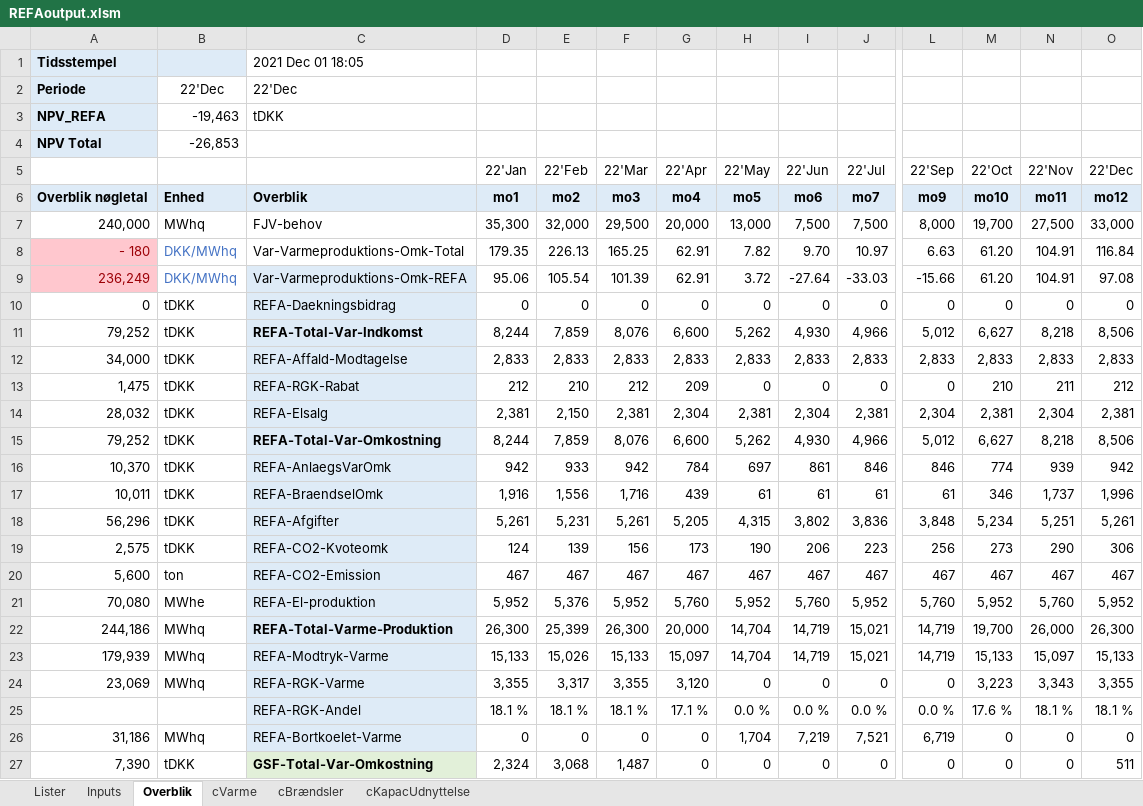
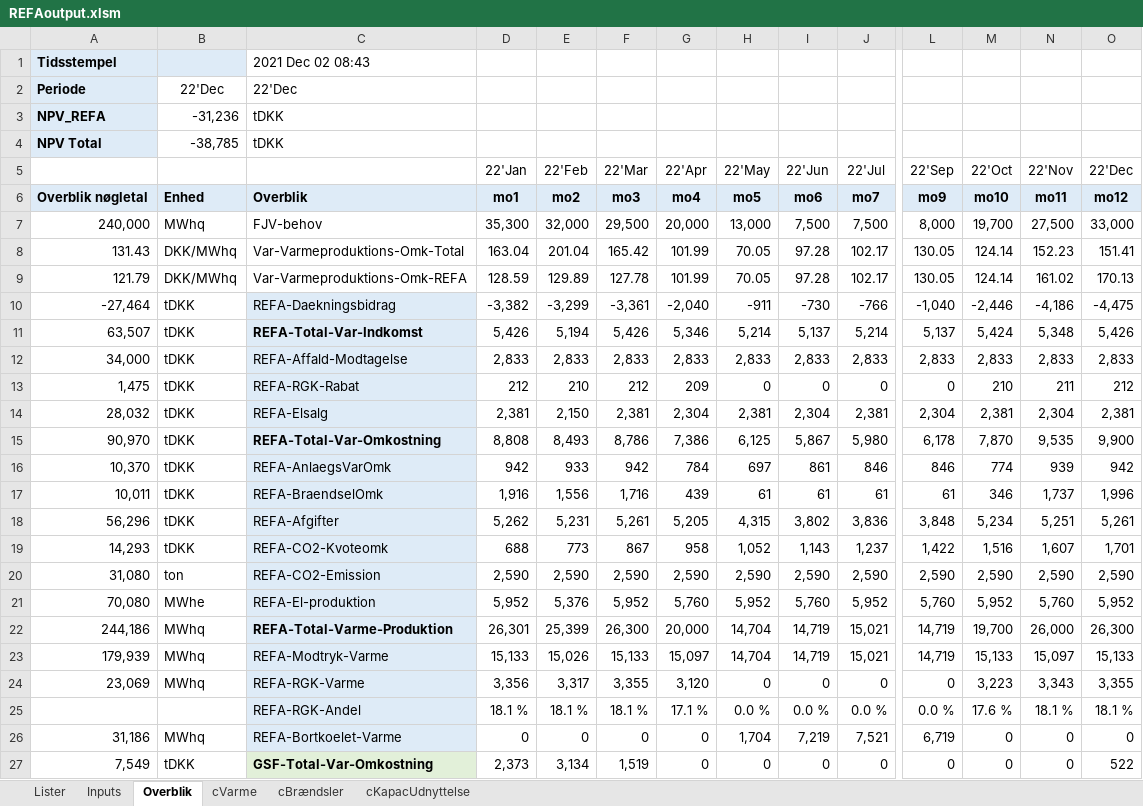
Before and after one commit to AddedValues/REFA_Affald, an Excel workbook: GAMS/REFAoutput.xlsm, sheet Overblik, drawn as a sheet; only a part is shown, gaps mark what is left out; values as stored, in another font and other column widths than the file's, no borders; charts and pictures and conditional formats not drawn; removed rows and columns are numbered as before the commit, all else as after; rows hold the shown columns only; the diff covers the shown part only; the diff names each change by its address in the sheet, - before the commit and + after, or states it on an @@ line.

```diff
--- a/GAMS/REFAoutput.xlsm (sheet Overblik)
+++ b/GAMS/REFAoutput.xlsm (sheet Overblik)
-C1: 2021 Dec 01 18:05
+C1: 2021 Dec 02 08:43
-B3: -19,463
+B3: -31,236
-B4: -26,853
+B4: -38,785
-C4: (empty)
+C4: tDKK
-row 8: - 180 | DKK/MWhq | Var-Varmeproduktions-Omk-Total | 179.35 | 226.13 | 165.25 | 62.91 | 7.82 | 9.70 | 10.97 | 6.63 | 61.20 | 104.91 | 116.84
-row 9: 236,249 | DKK/MWhq | Var-Varmeproduktions-Omk-REFA | 95.06 | 105.54 | 101.39 | 62.91 | 3.72 | -27.64 | -33.03 | -15.66 | 61.20 | 104.91 | 97.08
-row 10: 0 | tDKK | REFA-Daekningsbidrag | 0 | 0 | 0 | 0 | 0 | 0 | 0 | 0 | 0 | 0 | 0
-row 11: 79,252 | tDKK | REFA-Total-Var-Indkomst | 8,244 | 7,859 | 8,076 | 6,600 | 5,262 | 4,930 | 4,966 | 5,012 | 6,627 | 8,218 | 8,506
+row 8: 131.43 | DKK/MWhq | Var-Varmeproduktions-Omk-Total | 163.04 | 201.04 | 165.42 | 101.99 | 70.05 | 97.28 | 102.17 | 130.05 | 124.14 | 152.23 | 151.41
+row 9: 121.79 | DKK/MWhq | Var-Varmeproduktions-Omk-REFA | 128.59 | 129.89 | 127.78 | 101.99 | 70.05 | 97.28 | 102.17 | 130.05 | 124.14 | 161.02 | 170.13
+row 10: -27,464 | tDKK | REFA-Daekningsbidrag | -3,382 | -3,299 | -3,361 | -2,040 | -911 | -730 | -766 | -1,040 | -2,446 | -4,186 | -4,475
+row 11: 63,507 | tDKK | REFA-Total-Var-Indkomst | 5,426 | 5,194 | 5,426 | 5,346 | 5,214 | 5,137 | 5,214 | 5,137 | 5,424 | 5,348 | 5,426
-row 15: 79,252 | tDKK | REFA-Total-Var-Omkostning | 8,244 | 7,859 | 8,076 | 6,600 | 5,262 | 4,930 | 4,966 | 5,012 | 6,627 | 8,218 | 8,506
+row 15: 90,970 | tDKK | REFA-Total-Var-Omkostning | 8,808 | 8,493 | 8,786 | 7,386 | 6,125 | 5,867 | 5,980 | 6,178 | 7,870 | 9,535 | 9,900
-D18 (22'Jan): 5,261
+D18 (22'Jan): 5,262
-row 19: 2,575 | tDKK | REFA-CO2-Kvoteomk | 124 | 139 | 156 | 173 | 190 | 206 | 223 | 256 | 273 | 290 | 306
-row 20: 5,600 | ton | REFA-CO2-Emission | 467 | 467 | 467 | 467 | 467 | 467 | 467 | 467 | 467 | 467 | 467
+row 19: 14,293 | tDKK | REFA-CO2-Kvoteomk | 688 | 773 | 867 | 958 | 1,052 | 1,143 | 1,237 | 1,422 | 1,516 | 1,607 | 1,701
+row 20: 31,080 | ton | REFA-CO2-Emission | 2,590 | 2,590 | 2,590 | 2,590 | 2,590 | 2,590 | 2,590 | 2,590 | 2,590 | 2,590 | 2,590
-D22 (22'Jan): 26,300
+D22 (22'Jan): 26,301
-D24 (22'Jan): 3,355
+D24 (22'Jan): 3,356
-A27: 7,390
+A27: 7,549
-D27 (22'Jan): 2,324
+D27 (22'Jan): 2,373
-E27 (22'Feb): 3,068
+E27 (22'Feb): 3,134
-F27 (22'Mar): 1,487
+F27 (22'Mar): 1,519
-O27 (22'Dec): 511
+O27 (22'Dec): 522
```
Also changed, not shown: 16 edited cells elsewhere in this sheet, sheet Inputs, formulas that keep their value, charts or pictures, GAMS/REFAinputM.xlsm, 1 other file.
